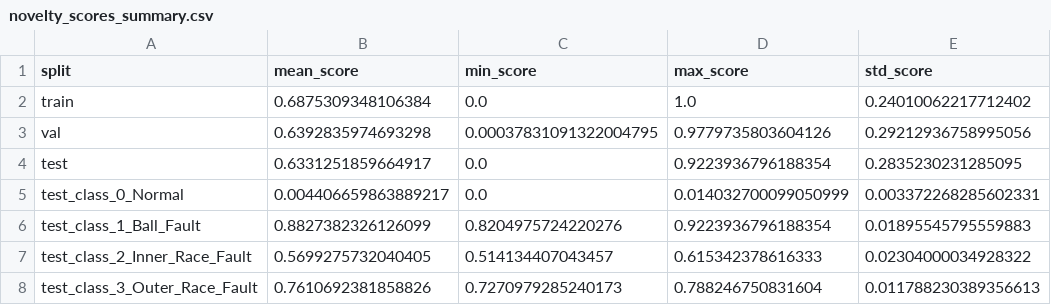
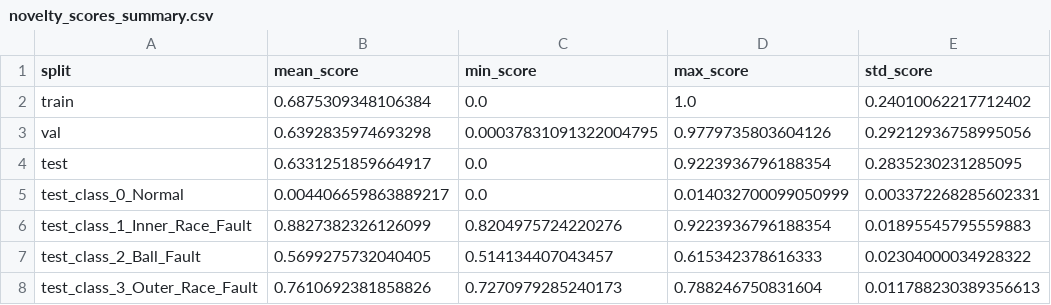
Before and after one commit to Vi4170/Information-Centric-Uncertainty-Aware-Edge-Intelligence-for-Semantic-Sensor-Communication, a CSV file: results/tables/novelty_scores_summary.csv, drawn as a sheet.

```diff
--- a/results/tables/novelty_scores_summary.csv
+++ b/results/tables/novelty_scores_summary.csv
@@ -5,4 +5,4 @@ test,0.6331251859664917,0.0,0.9223936796188354,0.2835230231285095
 test_class_0_Normal,0.004406659863889217,0.0,0.014032700099050999,0.003372268285602331
-test_class_1_Ball_Fault,0.8827382326126099,0.8204975724220276,0.9223936796188354,0.01895545795559883
-test_class_2_Inner_Race_Fault,0.5699275732040405,0.514134407043457,0.615342378616333,0.02304000034928322
+test_class_1_Inner_Race_Fault,0.8827382326126099,0.8204975724220276,0.9223936796188354,0.01895545795559883
+test_class_2_Ball_Fault,0.5699275732040405,0.514134407043457,0.615342378616333,0.02304000034928322
 test_class_3_Outer_Race_Fault,0.7610692381858826,0.7270979285240173,0.788246750831604,0.011788230389356613
```
Also changed, not shown: results/tables/cnn_classification_report.csv, results/tables/uncertainty_scores_summary.csv, 12 other files.
